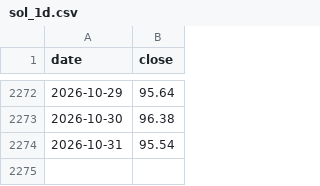
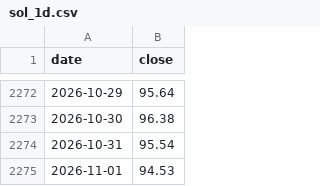
Before and after one commit to SergioRed1844/-crypto-agent-v1, a CSV file: data/context/cache/sol_1d.csv, drawn as a sheet; only a part is shown, gaps mark what is left out.

```diff
--- a/data/context/cache/sol_1d.csv
+++ b/data/context/cache/sol_1d.csv
@@ -2274 +2274,2 @@ date,close
 2026-10-31,95.54
+2026-11-01,94.53
```
Also changed, not shown: data/context/cache/btc_1d.csv, data/context/cache/eth_1d.csv, 4 other files.
